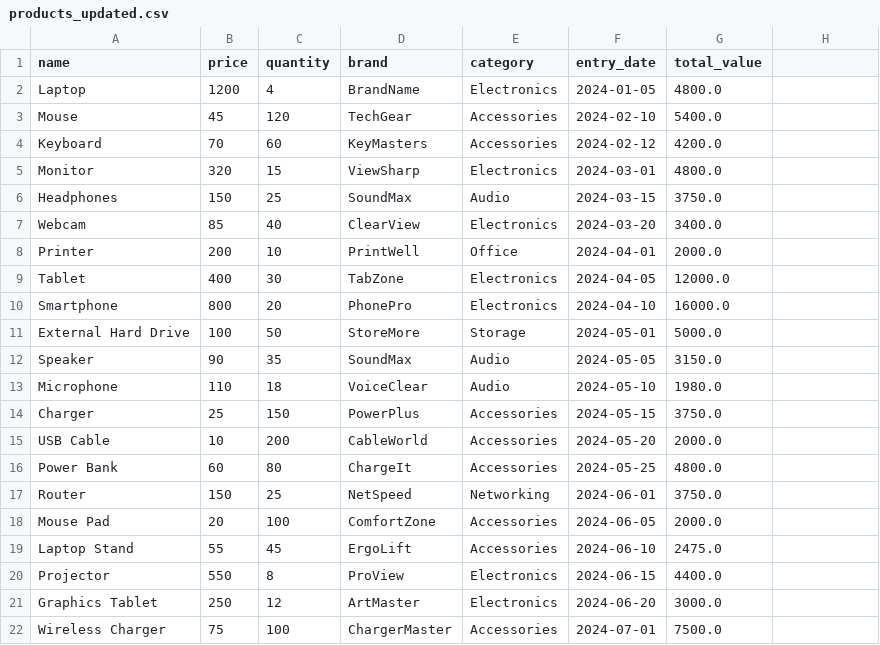
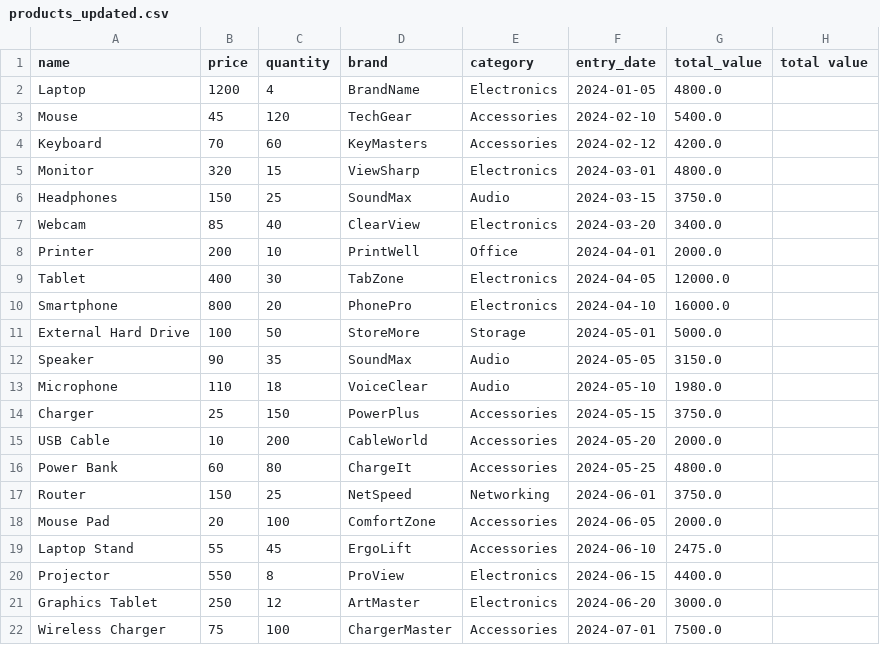
Before and after one commit to JuanTabares1/Python_My_Learn., a CSV file: archivosCSV/products_updated.csv, drawn as a sheet; the diff names each change by its address in the sheet, - before the commit and + after, or states it on an @@ line.

```diff
--- a/archivosCSV/products_updated.csv
+++ b/archivosCSV/products_updated.csv
-H1: (empty)
+H1: total value
```
Also changed, not shown: 2 other files.
